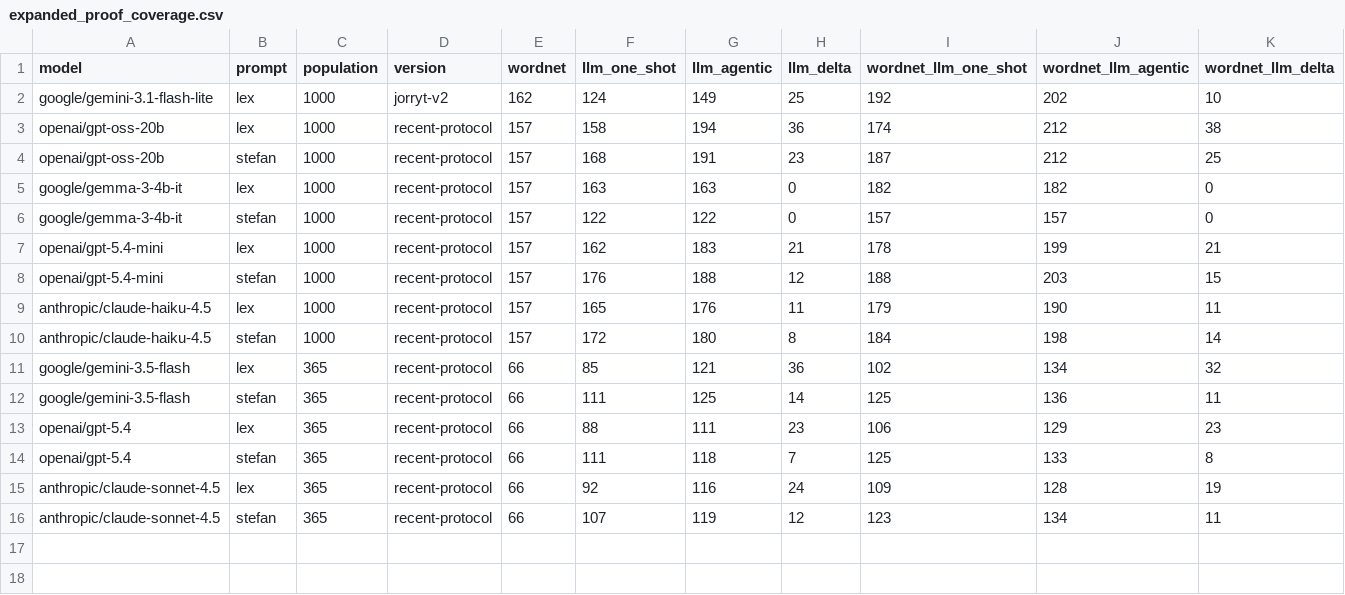
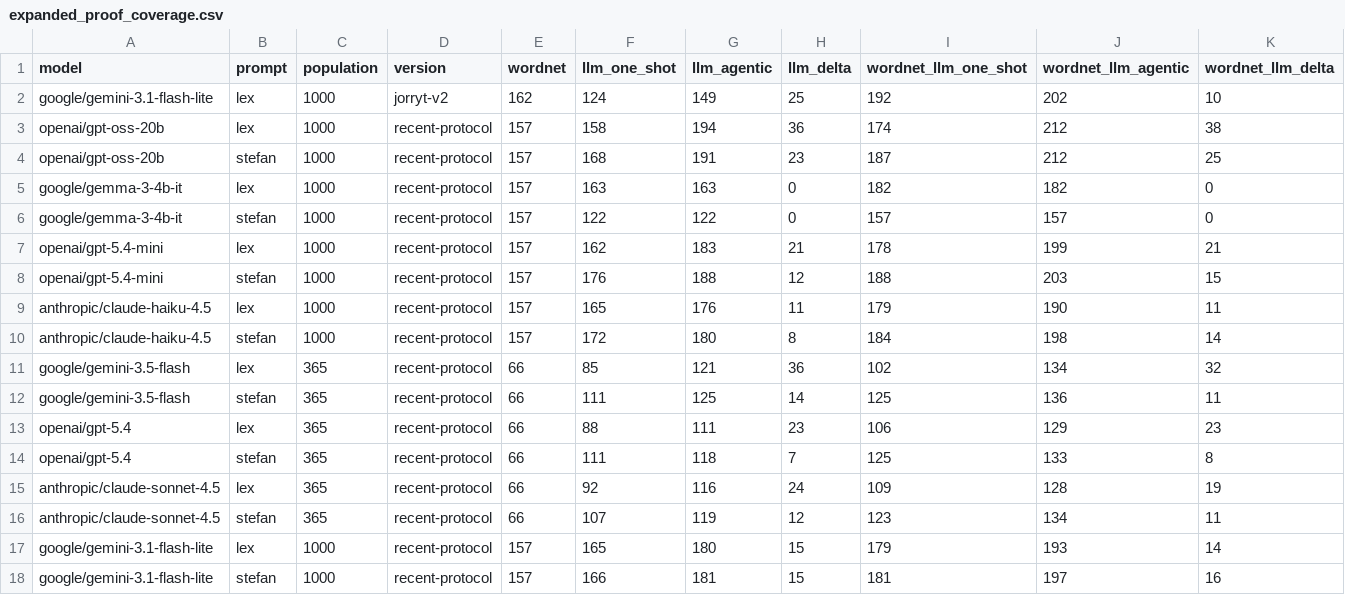
Before and after one commit to jorrytdejong/kbprojection, a CSV file: camera-ready-data/agentic-langpro-results-2026-09-13/expanded_proof_coverage.csv, drawn as a sheet; the diff names each change by its address in the sheet, - before the commit and + after, or states it on an @@ line.

Commit message:
Archive completed shared-protocol Gemini Flash-Lite results

```diff
--- a/camera-ready-data/agentic-langpro-results-2026-09-13/expanded_proof_coverage.csv
+++ b/camera-ready-data/agentic-langpro-results-2026-09-13/expanded_proof_coverage.csv
+row 17: google/gemini-3.1-flash-lite | lex | 1000 | recent-protocol | 157 | 165 | 180 | 15 | 179 | 193 | 14
+row 18: google/gemini-3.1-flash-lite | stefan | 1000 | recent-protocol | 157 | 166 | 181 | 15 | 181 | 197 | 16
```
Also changed, not shown: 18 other files.
